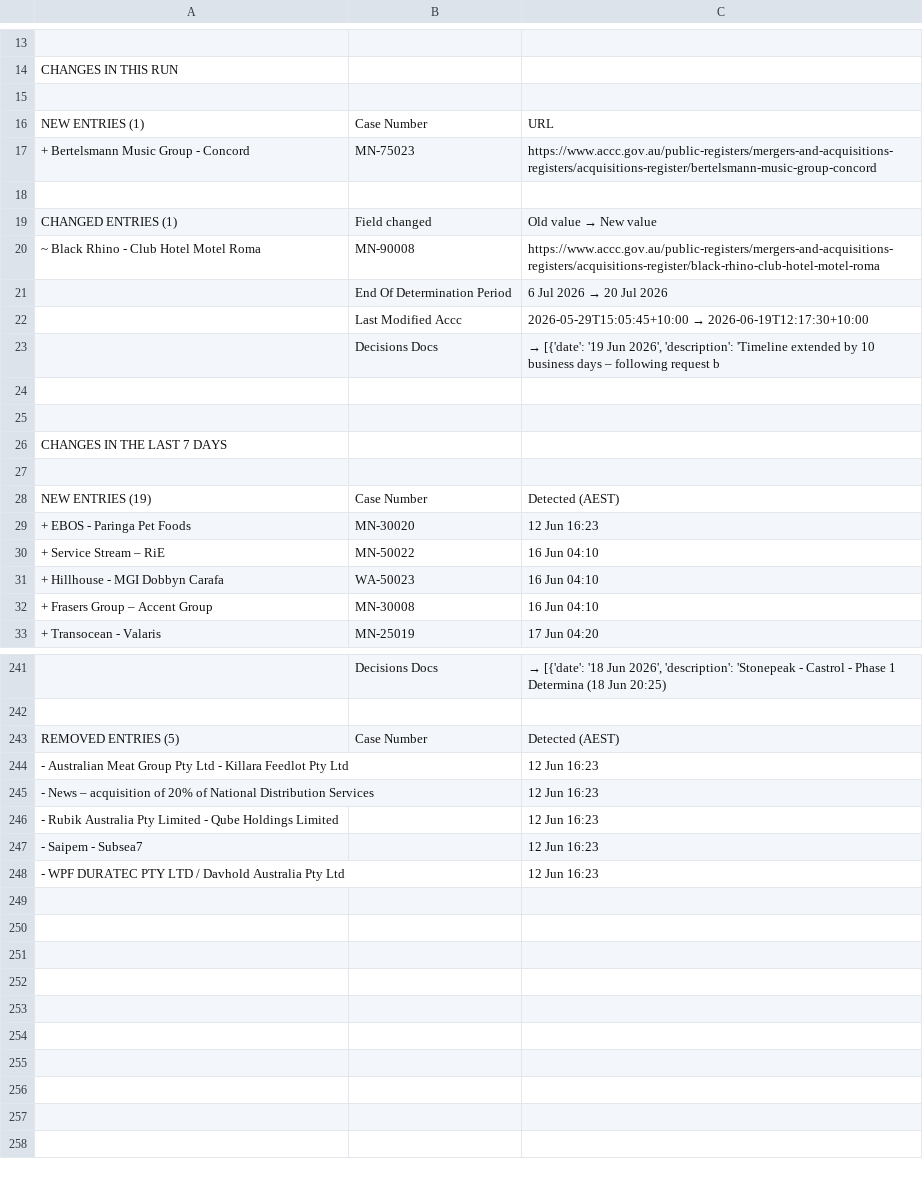
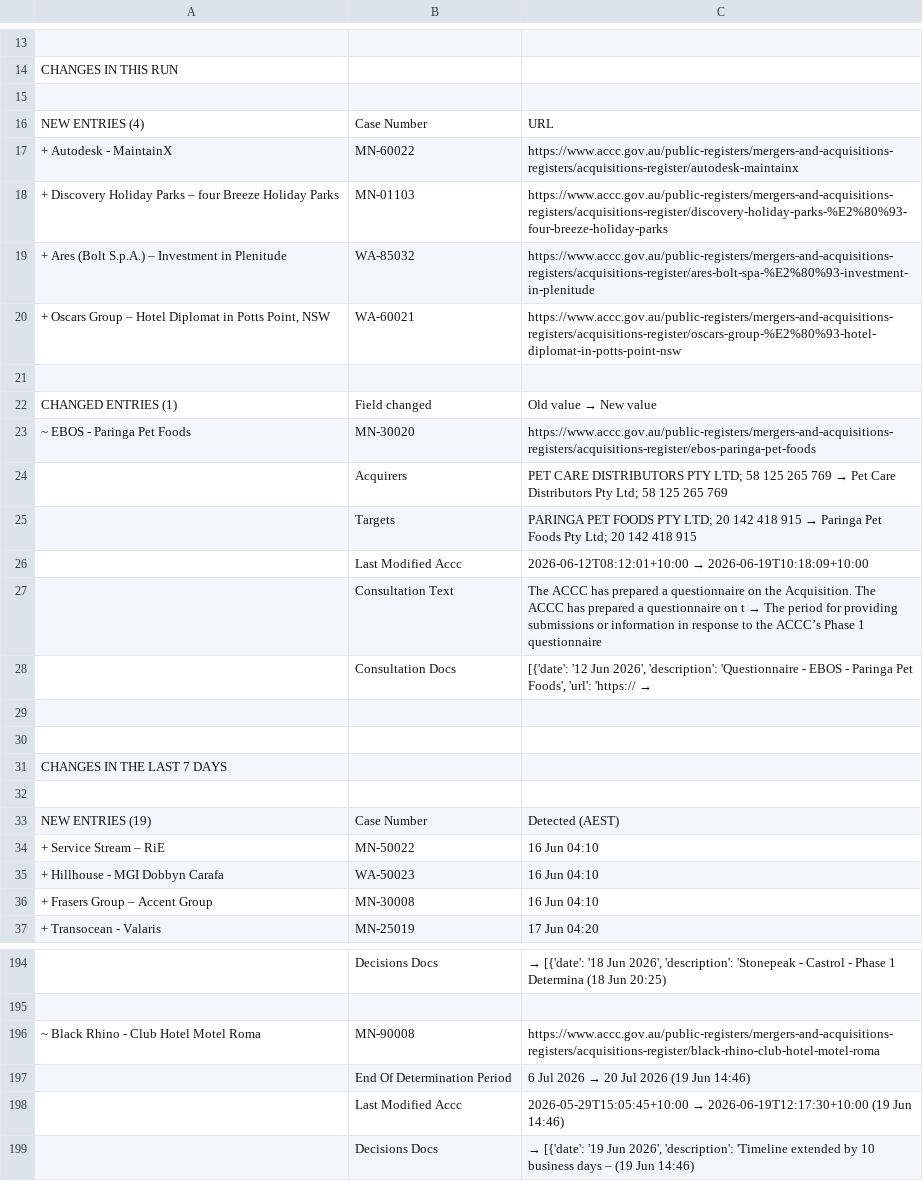
Before and after one commit to Test0112358/notification-check, a CSV file: data/status.csv, drawn as a sheet; only a part is shown, gaps mark what is left out; the diff covers the shown part only.

```diff
--- a/data/status.csv
+++ b/data/status.csv
@@ -15,10 +15,15 @@ CHANGES IN THIS RUN,,
 ,,
-NEW ENTRIES (1),Case Number,URL
-+ Bertelsmann Music Group - Concord,MN-75023,https://www.accc.gov.au/public-registers/mergers-and-acquisitions-registers/acquisitions-register/bertelsmann-music-group-concord
+NEW ENTRIES (4),Case Number,URL
++ Autodesk - MaintainX,MN-60022,https://www.accc.gov.au/public-registers/mergers-and-acquisitions-registers/acquisitions-register/autodesk-maintainx
++ Discovery Holiday Parks – four Breeze Holiday Parks,MN-01103,https://www.accc.gov.au/public-registers/mergers-and-acquisitions-registers/acquisitions-register/discovery-holiday-parks-%E2%80%93-four-breeze-holiday-parks
++ Ares (Bolt S.p.A.) – Investment in Plenitude,WA-85032,https://www.accc.gov.au/public-registers/mergers-and-acquisitions-registers/acquisitions-register/ares-bolt-spa-%E2%80%93-investment-in-plenitude
+"+ Oscars Group – Hotel Diplomat in Potts Point, NSW",WA-60021,https://www.accc.gov.au/public-registers/mergers-and-acquisitions-registers/acquisitions-register/oscars-group-%E2%80%93-hotel-diplomat-in-potts-point-nsw
 ,,
 CHANGED ENTRIES (1),Field changed,Old value  →  New value
-~ Black Rhino - Club Hotel Motel Roma,MN-90008,https://www.accc.gov.au/public-registers/mergers-and-acquisitions-registers/acquisitions-register/black-rhino-club-hotel-motel-roma
-,End Of Determination Period,6 Jul 2026  →  20 Jul 2026
-,Last Modified Accc,2026-05-29T15:05:45+10:00  →  2026-06-19T12:17:30+10:00
-,Decisions Docs,"  →  [{'date': '19 Jun 2026', 'description': 'Timeline extended by 10 business days – following request b"
+~ EBOS - Paringa Pet Foods,MN-30020,https://www.accc.gov.au/public-registers/mergers-and-acquisitions-registers/acquisitions-register/ebos-paringa-pet-foods
+,Acquirers,PET CARE DISTRIBUTORS PTY LTD; 58 125 265 769  →  Pet Care Distributors Pty Ltd; 58 125 265 769
+,Targets,PARINGA PET FOODS PTY LTD; 20 142 418 915  →  Paringa Pet Foods Pty Ltd; 20 142 418 915
+,Last Modified Accc,2026-06-12T08:12:01+10:00  →  2026-06-19T10:18:09+10:00
+,Consultation Text,The ACCC has prepared a questionnaire on the Acquisition. The ACCC has prepared a questionnaire on t  →  The period for providing submissions or information in response to the ACCC’s Phase 1 questionnaire
+,Consultation Docs,"[{'date': '12 Jun 2026', 'description': 'Questionnaire - EBOS - Paringa Pet Foods', 'url': 'https://  →  "
 ,,
@@ -28,3 +33,2 @@ CHANGES IN THE LAST 7 DAYS,,
 NEW ENTRIES (19),Case Number,Detected (AEST)
-+ EBOS - Paringa Pet Foods,MN-30020,12 Jun  16:23
 + Service Stream – RiE,MN-50022,16 Jun  04:10
@@ -242,7 +195,5 @@ NEW ENTRIES (19),Case Number,Detected (AEST)
 ,,
-REMOVED ENTRIES (5),Case Number,Detected (AEST)
-- Australian Meat Group Pty Ltd - Killara Feedlot Pty Ltd,,12 Jun  16:23
-- News – acquisition of 20% of National Distribution Services,,12 Jun  16:23
-- Rubik Australia Pty Limited - Qube Holdings Limited,,12 Jun  16:23
-- Saipem - Subsea7,,12 Jun  16:23
-- WPF DURATEC PTY LTD / Davhold Australia Pty Ltd,,12 Jun  16:23
+~ Black Rhino - Club Hotel Motel Roma,MN-90008,https://www.accc.gov.au/public-registers/mergers-and-acquisitions-registers/acquisitions-register/black-rhino-club-hotel-motel-roma
+,End Of Determination Period,6 Jul 2026  →  20 Jul 2026  (19 Jun  14:46)
+,Last Modified Accc,2026-05-29T15:05:45+10:00  →  2026-06-19T12:17:30+10:00  (19 Jun  14:46)
+,Decisions Docs,"  →  [{'date': '19 Jun 2026', 'description': 'Timeline extended by 10 business days –  (19 Jun  14:46)"
```
Also changed, not shown: 1 added row, 52 removed rows and 5 edited cells elsewhere in this file, data/register.csv, 7 other files.
